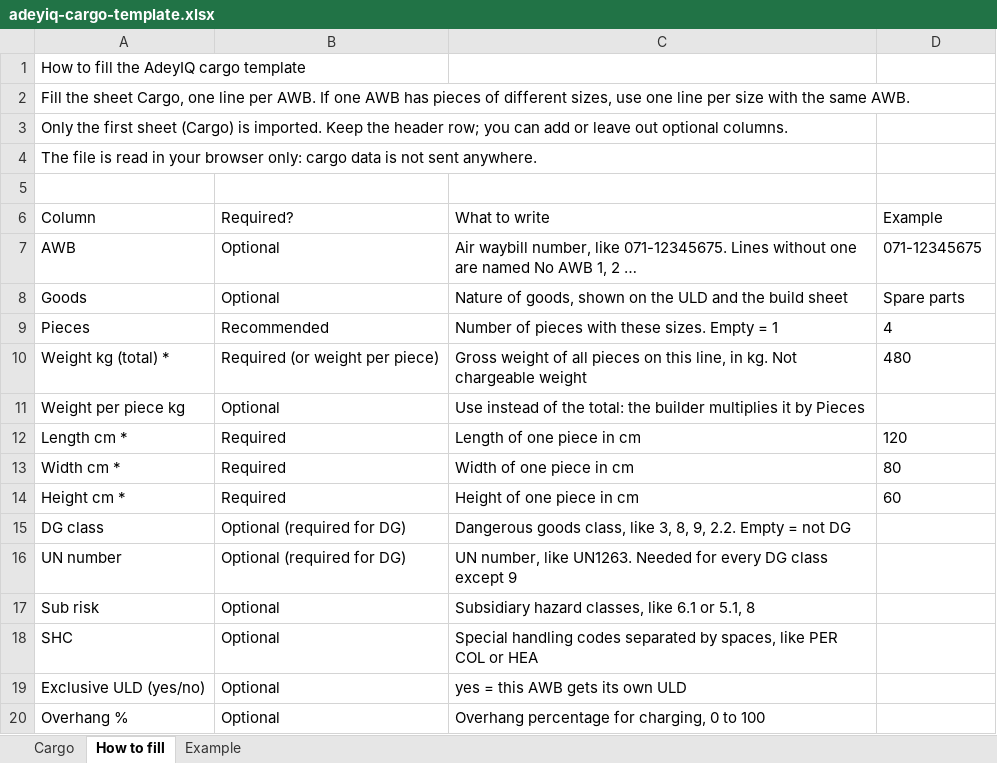
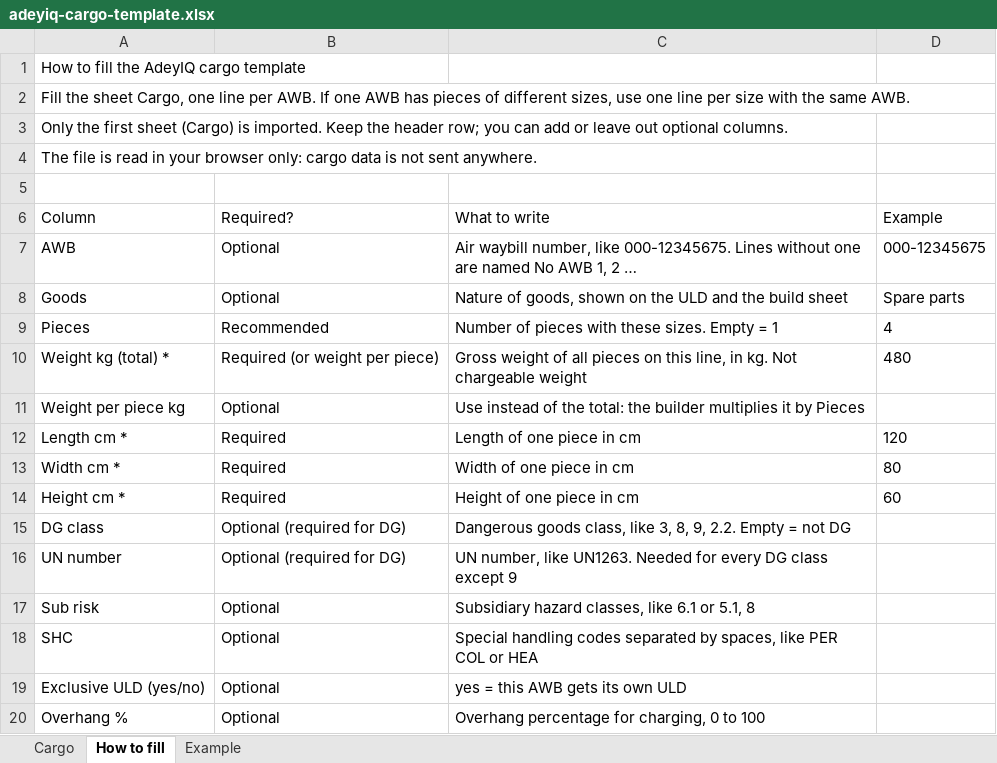
Before and after one commit to Asnakegi/adeyiq, an Excel workbook: public/adeyiq/adeyiq-cargo-template.xlsx, sheet How to fill, drawn as a sheet; values as stored, in another font and other column widths than the file's, no borders; the diff names each change by its address in the sheet, - before the commit and + after, or states it on an @@ line.

Commit message:
Site wording: headline, About text, and 000 sample AWBs everywhere
The home headline and About dialog describe what works now and call the other modules planned.
Sample AWBs in the hold view, the Excel template and the old optimizer pages use 000 instead of real airline prefixes; the two tests that read the template's examples follow.

```diff
--- a/public/adeyiq/adeyiq-cargo-template.xlsx (sheet How to fill)
+++ b/public/adeyiq/adeyiq-cargo-template.xlsx (sheet How to fill)
-C7 (What to write): …number, like 071-12345675. Lines without…
+C7 (What to write): …number, like 000-12345675. Lines without…
-D7 (Example): 071-12345675
+D7 (Example): 000-12345675
```
Also changed, not shown: sheet Example, 7 other files.
